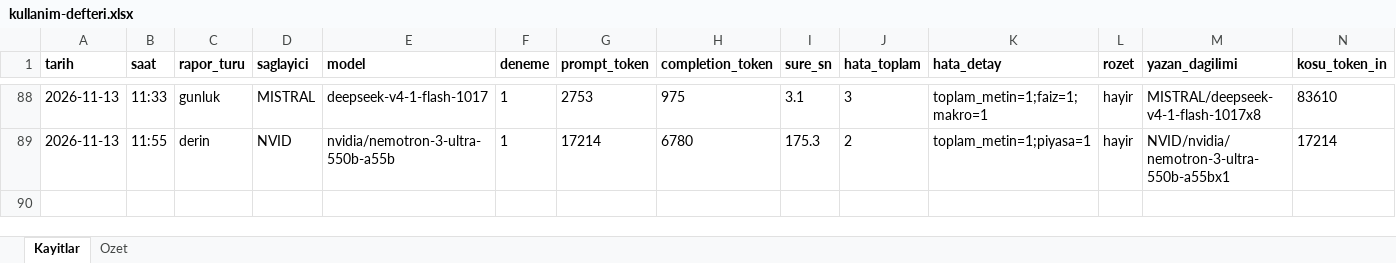
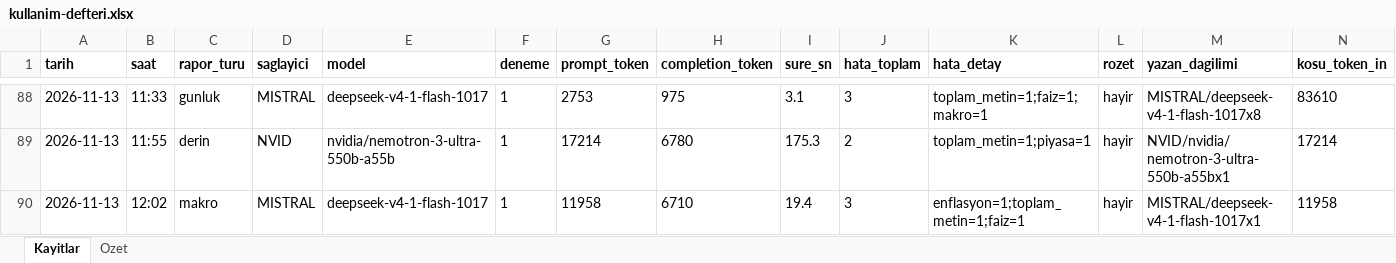
Before and after one commit to gunluk-raporlar/borsa-raporlari, an Excel workbook: data/kullanim-defteri.xlsx, sheet Kayitlar, drawn as a sheet; only a part is shown, gaps mark what is left out; values as stored, in another font and other column widths than the file's, no borders; rows hold the shown columns only; the diff names each change by its address in the sheet, - before the commit and + after, or states it on an @@ line.

Commit message:
Makroekonomik degerlendirme guncellemesi [CI Skip]

```diff
--- a/data/kullanim-defteri.xlsx (sheet Kayitlar)
+++ b/data/kullanim-defteri.xlsx (sheet Kayitlar)
+row 90: 2026-11-13 | 12:02 | makro | MISTRAL | deepseek-v4-1-flash-1017 | 1 | 11958 | 6710 | 19.4 | 3 | enflasyon=1;toplam_metin=1;faiz=1 | hayir | MISTRAL/deepseek-v4-1-flash-1017x1 | 11958
```
Also changed, not shown: sheet Ozet, 4 other files.
